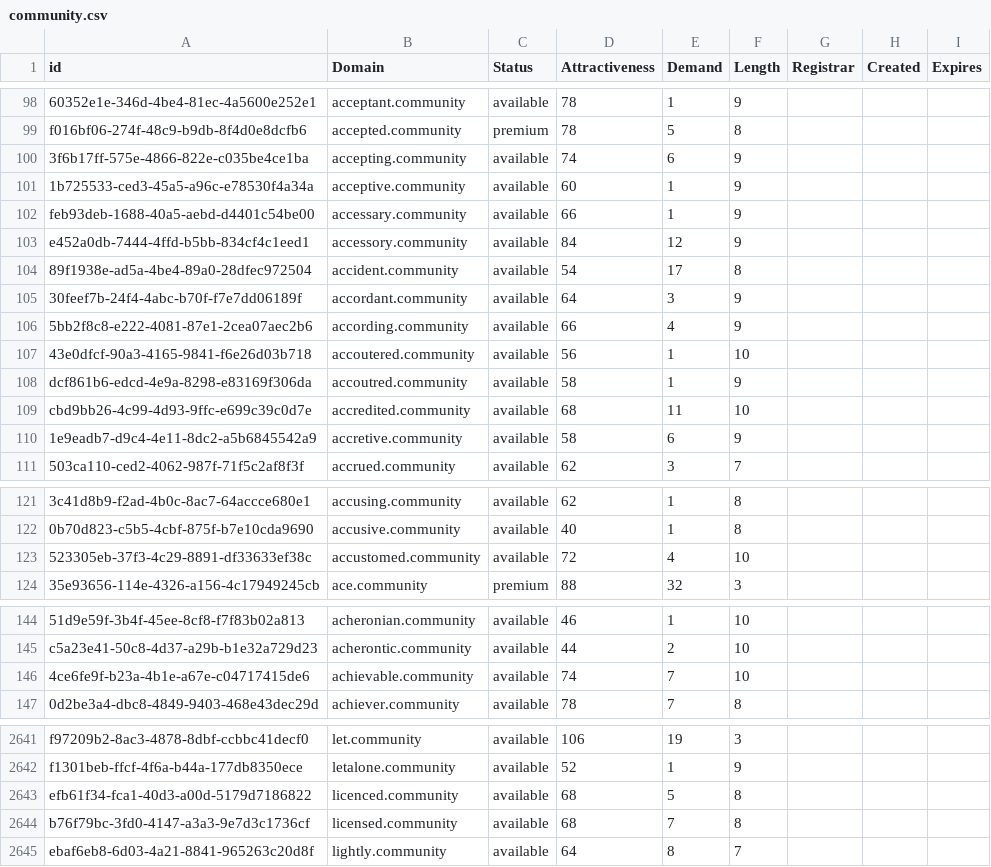
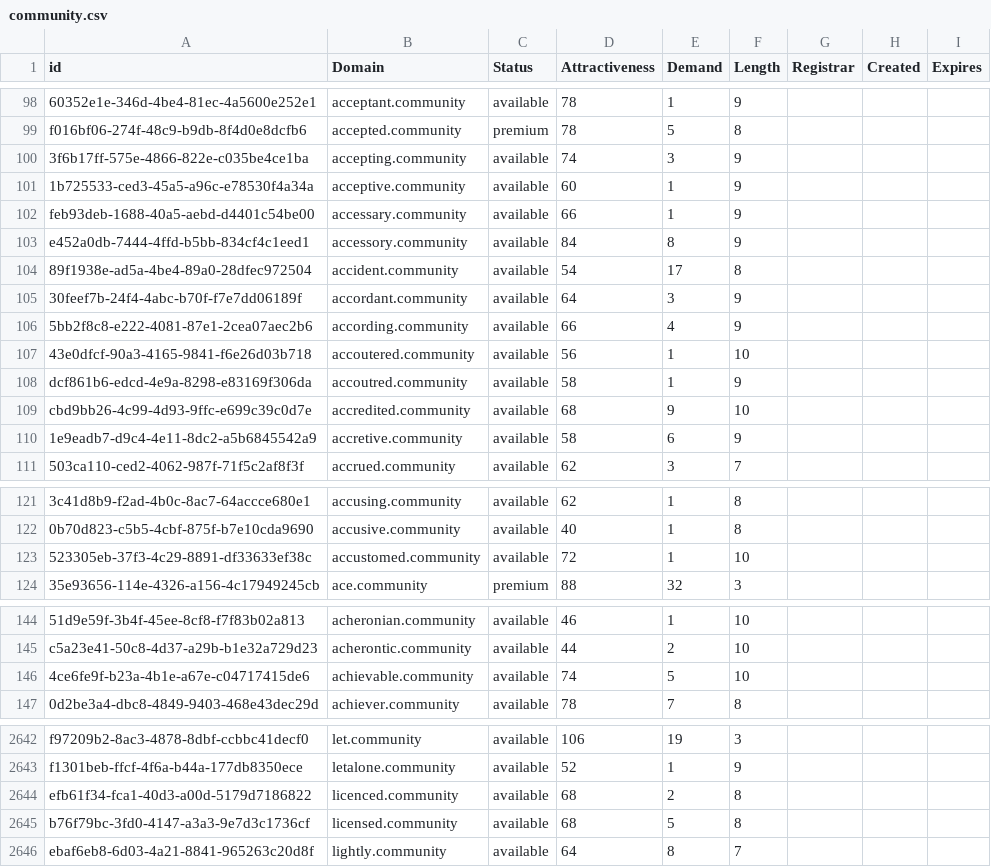
Before and after one commit to UniqueDomains/community-oneword-domains, a CSV file: community.csv, drawn as a sheet; only a part is shown, gaps mark what is left out; addresses are those after the commit; the diff covers the shown part only; the diff names each change by its address in the sheet, - before the commit and + after, or states it on an @@ line.

```diff
--- a/community.csv
+++ b/community.csv
-E100 (Demand): 6
+E100 (Demand): 3
-E103 (Demand): 12
+E103 (Demand): 8
-E109 (Demand): 11
+E109 (Demand): 9
-E123 (Demand): 4
+E123 (Demand): 1
-E146 (Demand): 7
+E146 (Demand): 5
-E2644 (Demand): 5
+E2644 (Demand): 2
-E2645 (Demand): 7
+E2645 (Demand): 5
```
Also changed, not shown: 1 added row and 33 edited cells elsewhere in this file, 2 other files.
